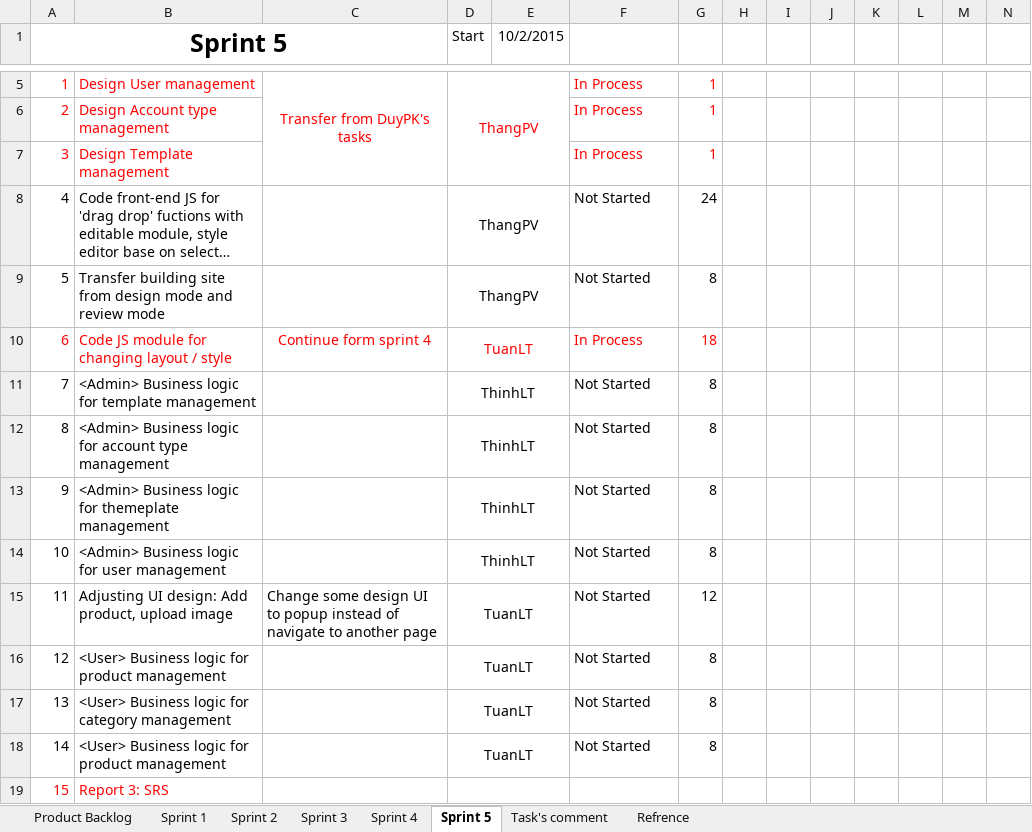
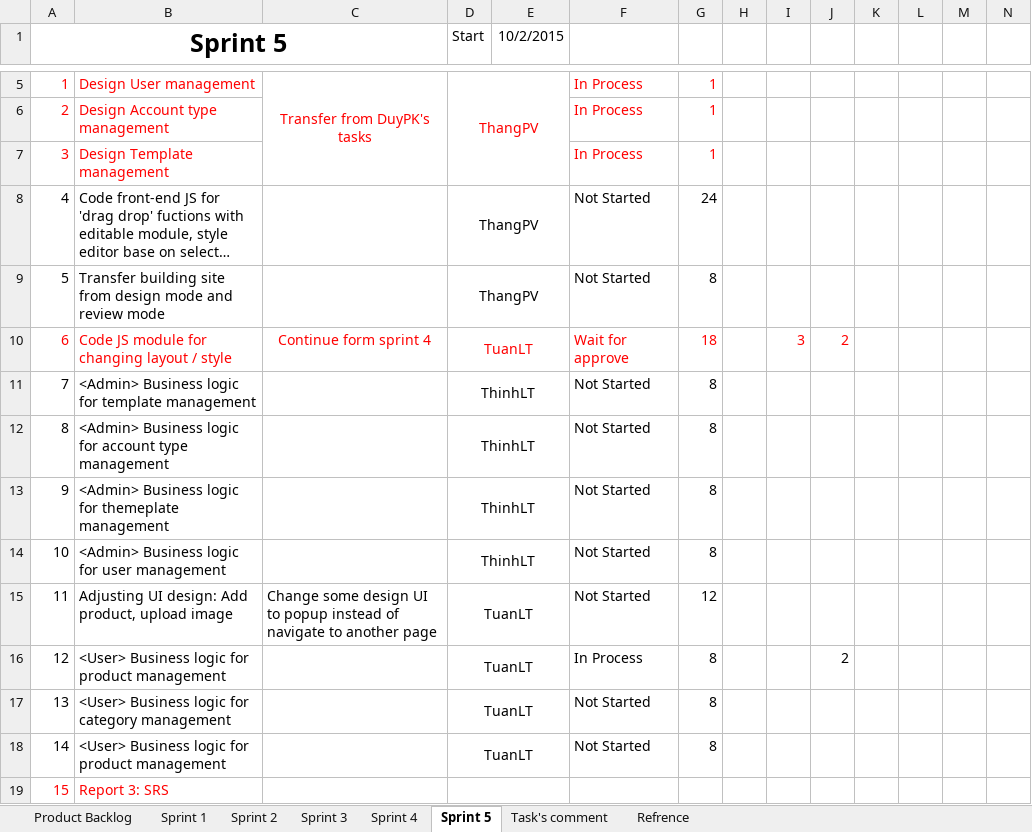
Before and after one commit to phamvanthang310/caps-team7-fu, an Excel workbook: Document/Backlog.xlsx, sheet Sprint 5, drawn as a sheet; only a part is shown, gaps mark what is left out; long unchanged cells end in …; values as stored, in another font and other column widths than the file's, no borders; the diff names each change by its address in the sheet, - before the commit and + after, or states it on an @@ line.

Commit message:
Update task

```diff
--- a/Document/Backlog.xlsx (sheet Sprint 5)
+++ b/Document/Backlog.xlsx (sheet Sprint 5)
-F10: In Process
+F10: Wait for approve
-I10: (empty)
+I10: 3
-J10: (empty)
+J10: 2
-F16: Not Started
+F16: In Process
-J16: (empty)
+J16: 2
```
Also changed, not shown: charts or pictures.
